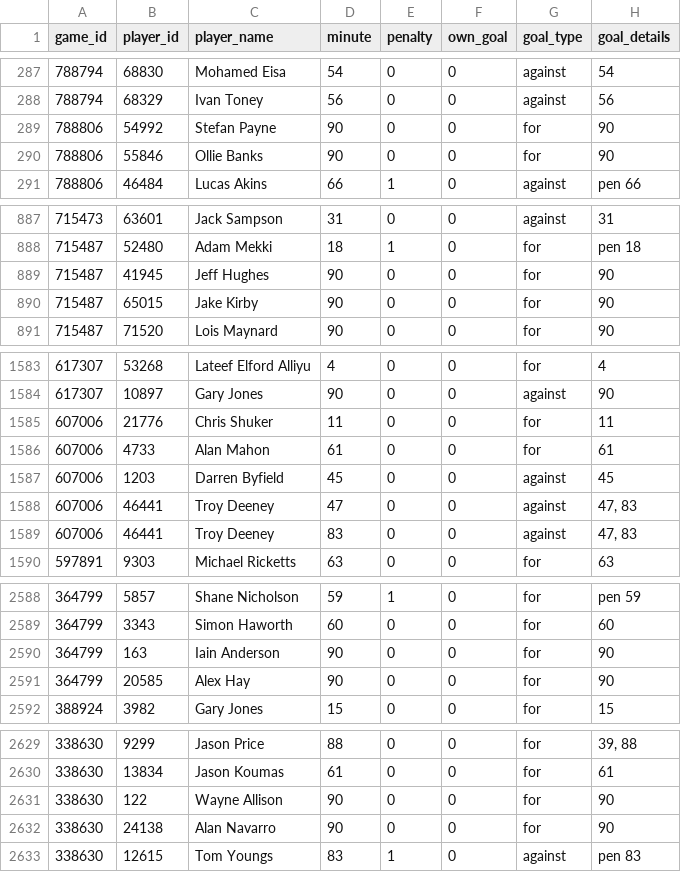
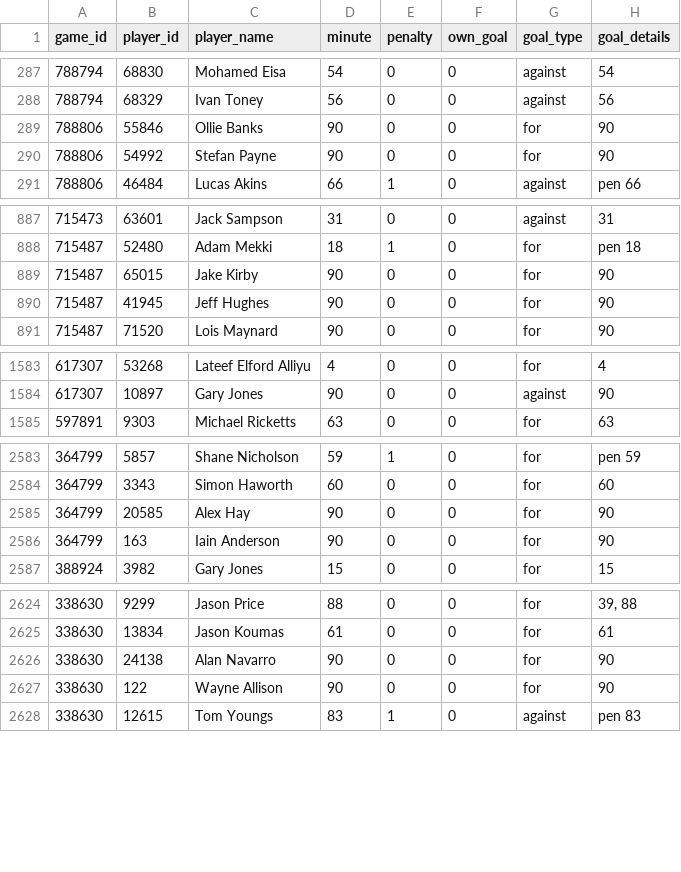
Before and after one commit to petebrown/scrape-goals, a CSV file: data/goals.csv, drawn as a sheet; only a part is shown, gaps mark what is left out; the diff covers the shown part only.

```diff
--- a/data/goals.csv
+++ b/data/goals.csv
@@ -288,4 +288,4 @@ game_id,player_id,player_name,minute,penalty,own_goal,goal_type,goal_details
 788794,68329,Ivan Toney,56,0,0,against,56
-788806,54992,Stefan Payne,90,0,0,for,90
 788806,55846,Ollie Banks,90,0,0,for,90
+788806,54992,Stefan Payne,90,0,0,for,90
 788806,46484,Lucas Akins,66,1,0,against,pen 66
@@ -888,4 +888,4 @@ game_id,player_id,player_name,minute,penalty,own_goal,goal_type,goal_details
 715487,52480,Adam Mekki,18,1,0,for,pen 18
-715487,41945,Jeff Hughes,90,0,0,for,90
 715487,65015,Jake Kirby,90,0,0,for,90
+715487,41945,Jeff Hughes,90,0,0,for,90
 715487,71520,Lois Maynard,90,0,0,for,90
@@ -1584,7 +1584,2 @@ game_id,player_id,player_name,minute,penalty,own_goal,goal_type,goal_details
 617307,10897,Gary Jones,90,0,0,against,90
-607006,21776,Chris Shuker,11,0,0,for,11
-607006,4733,Alan Mahon,61,0,0,for,61
-607006,1203,Darren Byfield,45,0,0,against,45
-607006,46441,Troy Deeney,47,0,0,against,"47, 83"
-607006,46441,Troy Deeney,83,0,0,against,"47, 83"
 597891,9303,Michael Ricketts,63,0,0,for,63
@@ -2589,4 +2584,4 @@ game_id,player_id,player_name,minute,penalty,own_goal,goal_type,goal_details
 364799,3343,Simon Haworth,60,0,0,for,60
-364799,163,Iain Anderson,90,0,0,for,90
 364799,20585,Alex Hay,90,0,0,for,90
+364799,163,Iain Anderson,90,0,0,for,90
 388924,3982,Gary Jones,15,0,0,for,15
@@ -2630,4 +2625,4 @@ game_id,player_id,player_name,minute,penalty,own_goal,goal_type,goal_details
 338630,13834,Jason Koumas,61,0,0,for,61
-338630,122,Wayne Allison,90,0,0,for,90
 338630,24138,Alan Navarro,90,0,0,for,90
+338630,122,Wayne Allison,90,0,0,for,90
 338630,12615,Tom Youngs,83,1,0,against,pen 83
```
Also changed, not shown: 1 moved row elsewhere in this file.
